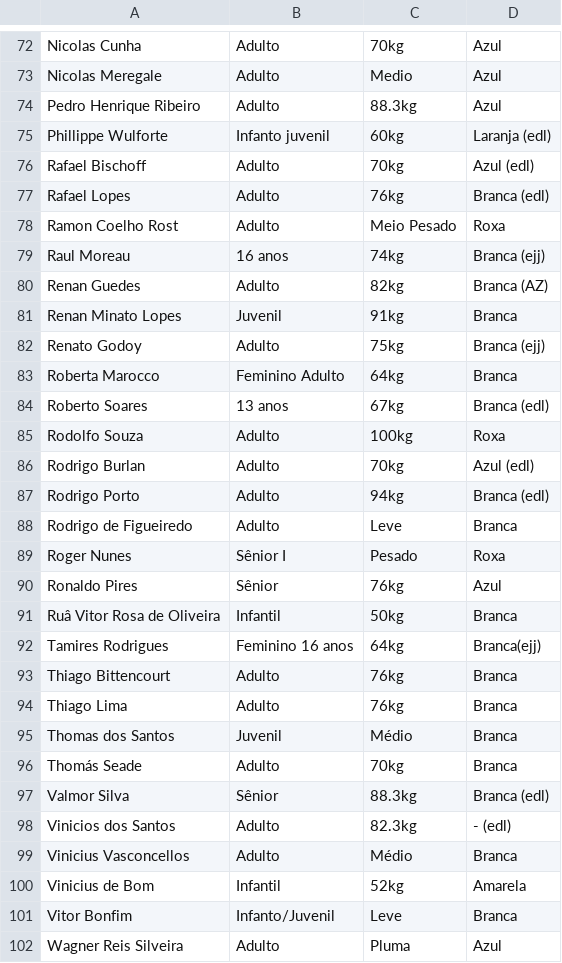
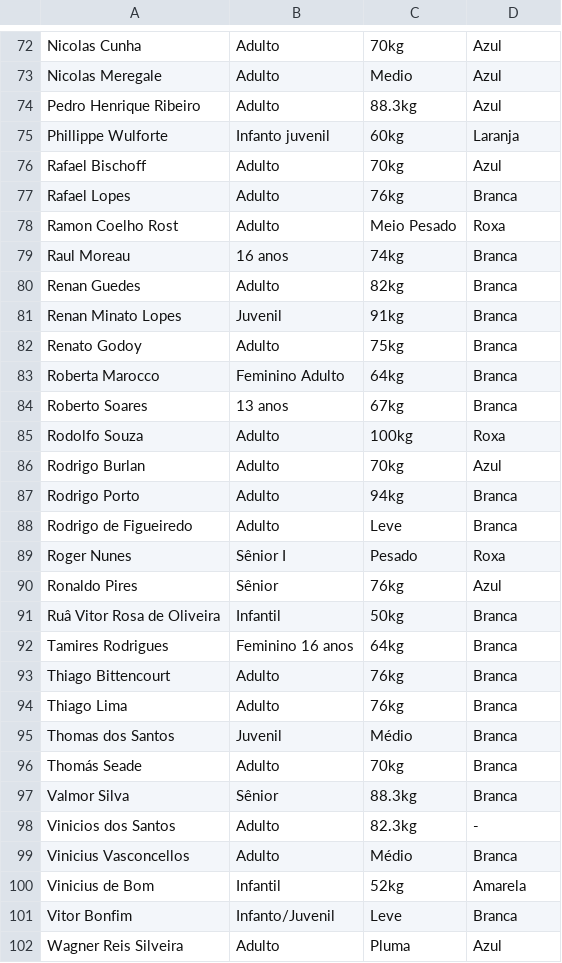
Before and after one commit to junior-ales/sakuracup, a CSV file: inscritos.csv, drawn as a sheet; only a part is shown, gaps mark what is left out; the diff covers the shown part only.

```diff
--- a/inscritos.csv
+++ b/inscritos.csv
@@ -74,15 +74,15 @@ Nicolas Meregale;Adulto;Medio;Azul
 Pedro Henrique Ribeiro;Adulto;88.3kg;Azul
-Phillippe Wulforte;Infanto juvenil;60kg;Laranja (edl)
-Rafael Bischoff;Adulto;70kg;Azul (edl)
-Rafael Lopes;Adulto;76kg;Branca (edl)
+Phillippe Wulforte;Infanto juvenil;60kg;Laranja
+Rafael Bischoff;Adulto;70kg;Azul
+Rafael Lopes;Adulto;76kg;Branca
 Ramon Coelho Rost;Adulto;Meio Pesado;Roxa
-Raul Moreau;16 anos;74kg;Branca (ejj)
-Renan Guedes;Adulto;82kg;Branca (AZ)
+Raul Moreau;16 anos;74kg;Branca
+Renan Guedes;Adulto;82kg;Branca
 Renan Minato Lopes;Juvenil;91kg;Branca
-Renato Godoy;Adulto;75kg;Branca (ejj)
+Renato Godoy;Adulto;75kg;Branca
 Roberta Marocco;Feminino Adulto;64kg;Branca
-Roberto Soares;13 anos;67kg;Branca (edl)
+Roberto Soares;13 anos;67kg;Branca
 Rodolfo Souza;Adulto;100kg;Roxa
-Rodrigo Burlan;Adulto;70kg;Azul (edl)
-Rodrigo Porto;Adulto;94kg;Branca (edl)
+Rodrigo Burlan;Adulto;70kg;Azul
+Rodrigo Porto;Adulto;94kg;Branca
 Rodrigo de Figueiredo;Adulto;Leve;Branca
@@ -91,3 +91,3 @@ Ronaldo Pires;Sênior;76kg;Azul
 Ruâ Vitor Rosa de Oliveira;Infantil;50kg;Branca
-Tamires Rodrigues;Feminino 16 anos;64kg;Branca(ejj)
+Tamires Rodrigues;Feminino 16 anos;64kg;Branca
 Thiago Bittencourt;Adulto;76kg;Branca
@@ -96,4 +96,4 @@ Thomas dos Santos;Juvenil;Médio;Branca
 Thomás Seade;Adulto;70kg;Branca
-Valmor Silva;Sênior;88.3kg;Branca (edl)
-Vinicios dos Santos;Adulto;82.3kg; - (edl)
+Valmor Silva;Sênior;88.3kg;Branca
+Vinicios dos Santos;Adulto;82.3kg; -
 Vinicius Vasconcellos;Adulto;Médio;Branca
```
Also changed, not shown: 20 edited cells elsewhere in this file.
